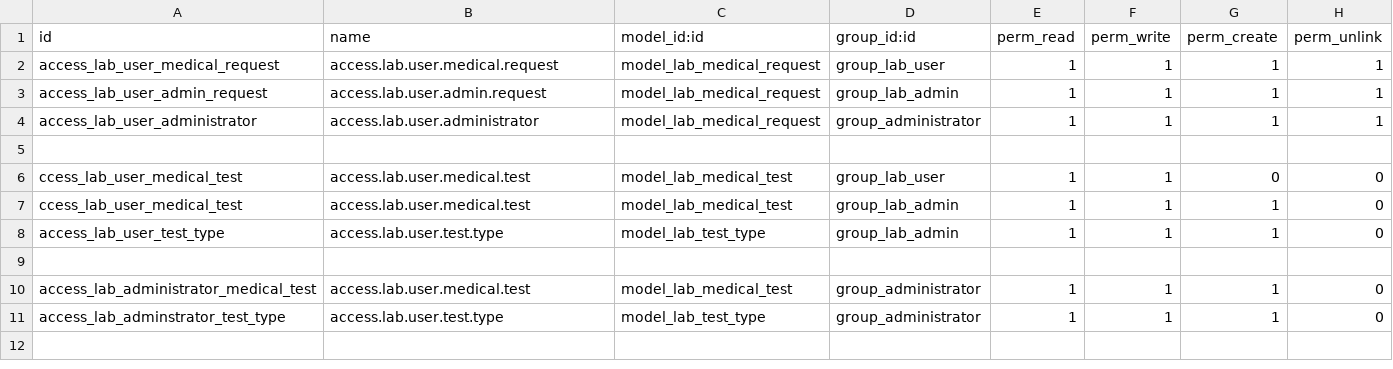
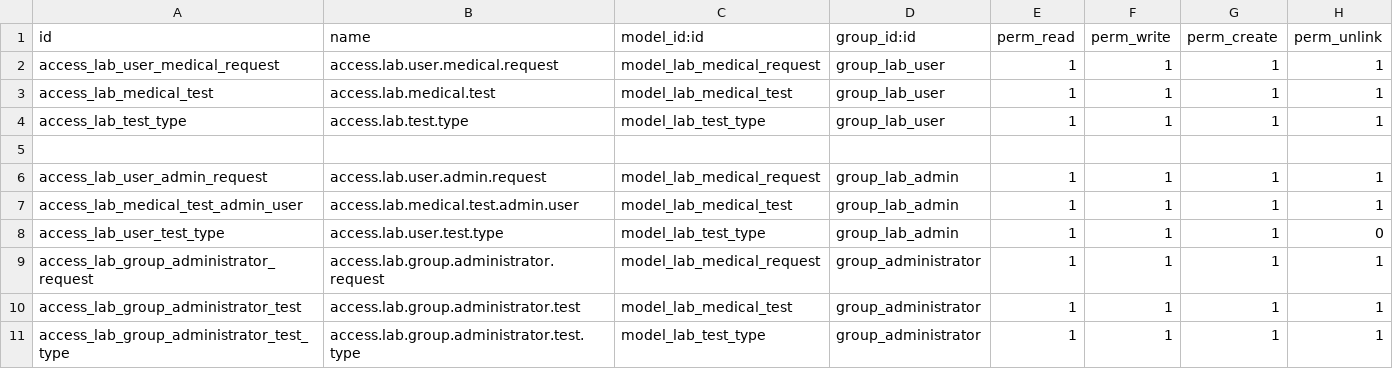
Before and after one commit to eman000tahaz/girls_erp, a CSV file: custom-addons/medical_lab/security/ir.model.access.csv, drawn as a sheet.

Commit message:
update security

```diff
--- a/custom-addons/medical_lab/security/ir.model.access.csv
+++ b/custom-addons/medical_lab/security/ir.model.access.csv
@@ -2,10 +2,10 @@ id,name,model_id:id,group_id:id,perm_read,perm_write,perm_create,perm_unlink
 access_lab_user_medical_request,access.lab.user.medical.request,model_lab_medical_request,group_lab_user,1,1,1,1
+access_lab_medical_test,access.lab.medical.test,model_lab_medical_test,group_lab_user,1,1,1,1
+access_lab_test_type,access.lab.test.type,model_lab_test_type,group_lab_user,1,1,1,1
+
 access_lab_user_admin_request,access.lab.user.admin.request,model_lab_medical_request,group_lab_admin,1,1,1,1
-access_lab_user_administrator,access.lab.user.administrator,model_lab_medical_request,group_administrator,1,1,1,1
-
-ccess_lab_user_medical_test,access.lab.user.medical.test,model_lab_medical_test,group_lab_user,1,1,0,0
-ccess_lab_user_medical_test,access.lab.user.medical.test,model_lab_medical_test,group_lab_admin,1,1,1,0
+access_lab_medical_test_admin_user,access.lab.medical.test.admin.user,model_lab_medical_test,group_lab_admin,1,1,1,1
 access_lab_user_test_type,access.lab.user.test.type,model_lab_test_type,group_lab_admin,1,1,1,0
-
-access_lab_administrator_medical_test,access.lab.user.medical.test,model_lab_medical_test,group_administrator,1,1,1,0
-access_lab_adminstrator_test_type,access.lab.user.test.type,model_lab_test_type,group_administrator,1,1,1,0
+access_lab_group_administrator_request,access.lab.group.administrator.request,model_lab_medical_request,group_administrator,1,1,1,1
+access_lab_group_administrator_test,access.lab.group.administrator.test,model_lab_medical_test,group_administrator,1,1,1,1
+access_lab_group_administrator_test_type,access.lab.group.administrator.test.type,model_lab_test_type,group_administrator,1,1,1,1
```
